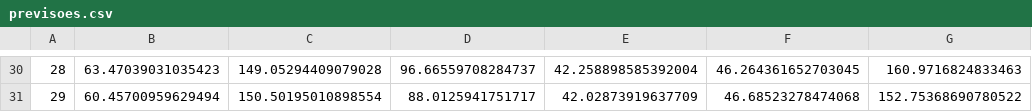
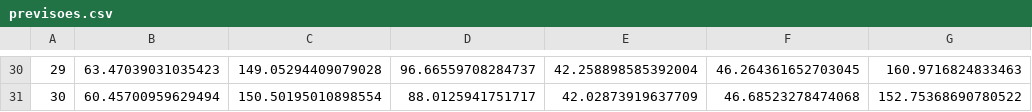
Before and after one commit to TabathaLarissa/AppStockON, a CSV file: previsoes.csv, drawn as a sheet; only a part is shown, gaps mark what is left out; the diff covers the shown part only; the diff names each change by its address in the sheet, - before the commit and + after, or states it on an @@ line.

Commit message:
Update previsoes.csv

```diff
--- a/previsoes.csv
+++ b/previsoes.csv
-A30: 28
+A30: 29
-A31: 29
+A31: 30
```
Also changed, not shown: 27 edited cells elsewhere in this file.
